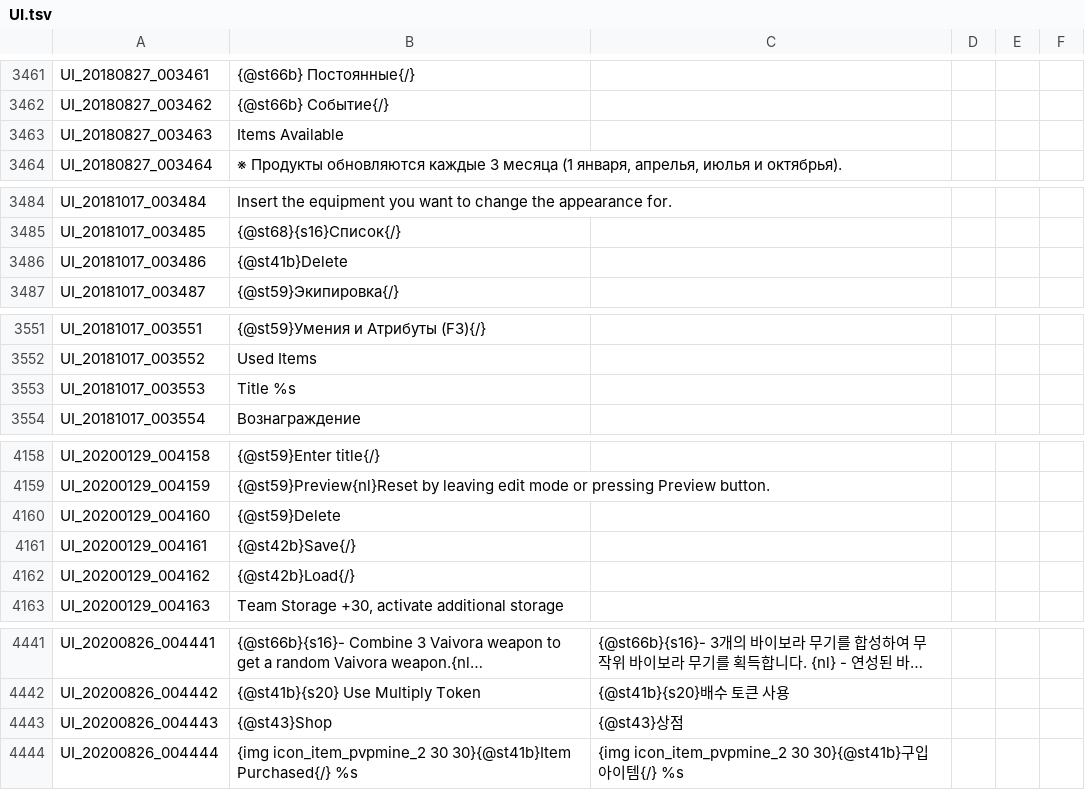
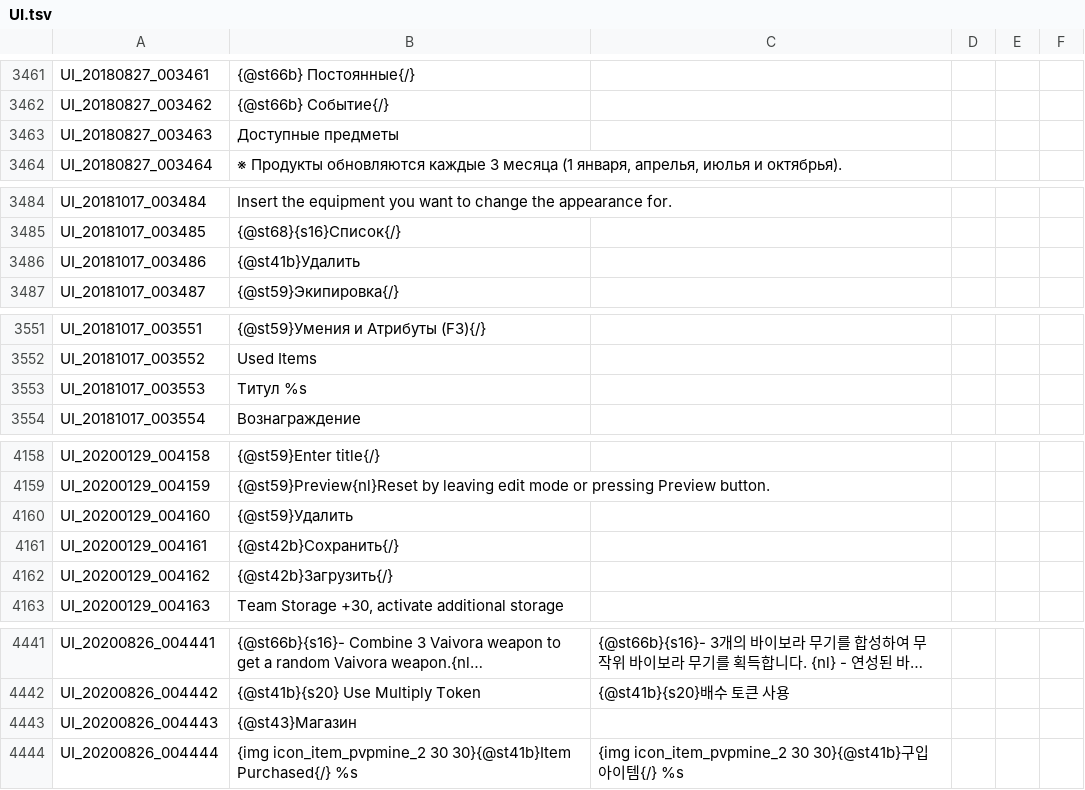
Before and after one commit to Treeofsavior/RussianTranslation, a TSV file: UI.tsv, drawn as a sheet; only a part is shown, gaps mark what is left out; long unchanged cells end in …; the diff covers the shown part only; the diff names each change by its address in the sheet, - before the commit and + after, or states it on an @@ line.

```diff
--- a/UI.tsv
+++ b/UI.tsv
-B3463: Items Available
+B3463: Доступные предметы
-B3486: {@st41b}Delete
+B3486: {@st41b}Удалить
-B3553: Title %s
+B3553: Титул %s
-B4160: {@st59}Delete
+B4160: {@st59}Удалить
-B4161: {@st42b}Save{/}
+B4161: {@st42b}Сохранить{/}
-B4162: {@st42b}Load{/}
+B4162: {@st42b}Загрузить{/}
-B4443: {@st43}Shop
+B4443: {@st43}Магазин
-C4443: {@st43}상점
+C4443: (empty)
```
Also changed, not shown: 47 edited cells elsewhere in this file.
